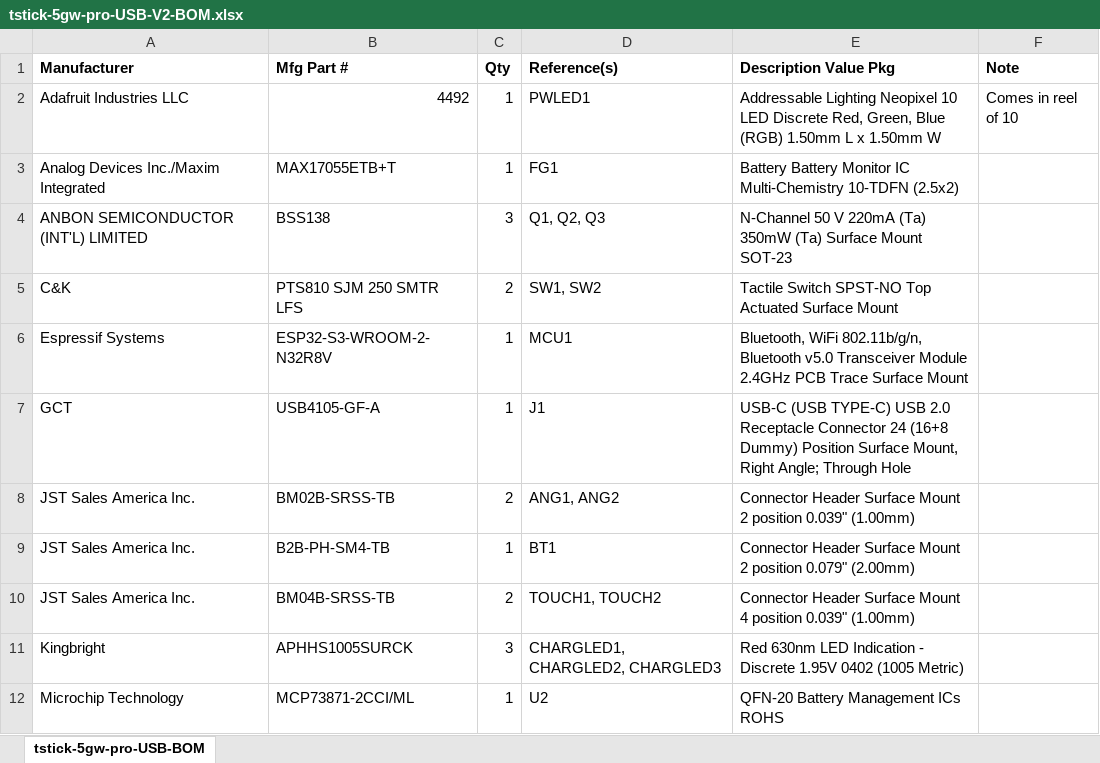
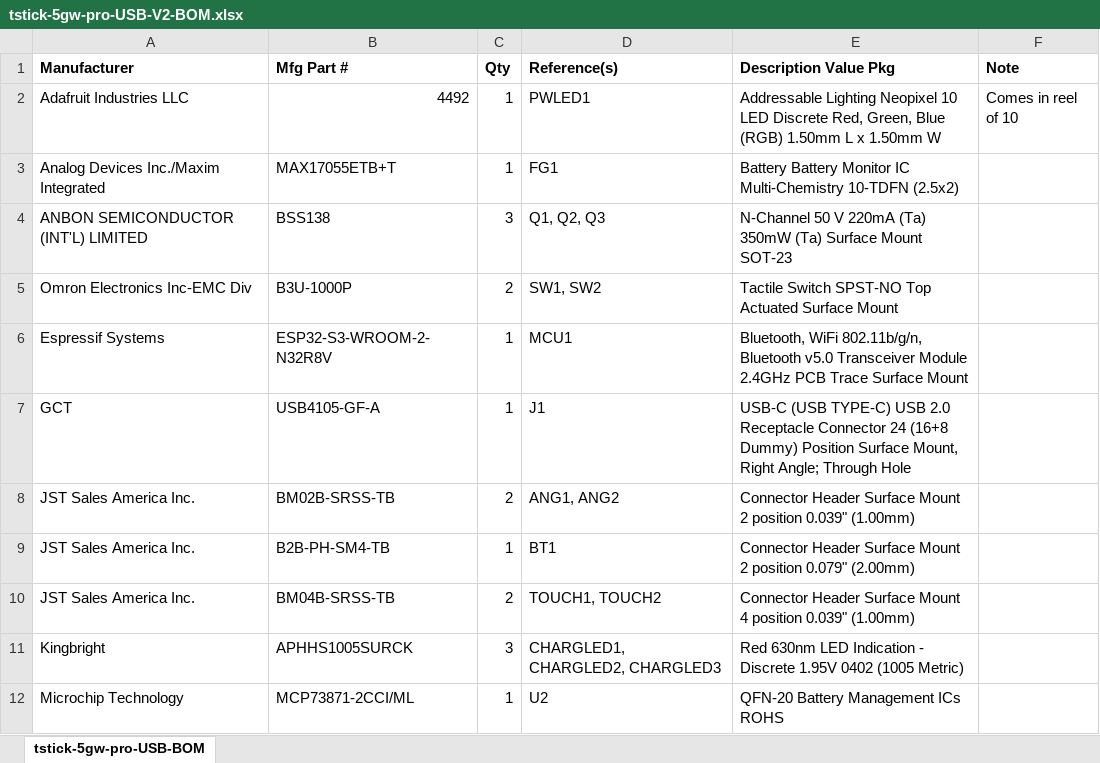
Before and after one commit to IDMIL/T-Stick, an Excel workbook: hardware/PCB/tstick-5gw-pro-USB-V2-pcb/tstick-5gw-pro-USB-V2-BOM.xlsx, sheet tstick-5gw-pro-USB-BOM, drawn as a sheet; only a part is shown; values as stored, in another font and other column widths than the file's, no borders; the diff names each change by its address in the sheet, - before the commit and + after, or states it on an @@ line.

```diff
--- a/hardware/PCB/tstick-5gw-pro-USB-V2-pcb/tstick-5gw-pro-USB-V2-BOM.xlsx (sheet tstick-5gw-pro-USB-BOM)
+++ b/hardware/PCB/tstick-5gw-pro-USB-V2-pcb/tstick-5gw-pro-USB-V2-BOM.xlsx (sheet tstick-5gw-pro-USB-BOM)
-A5 (Manufacturer): C&K
+A5 (Manufacturer): Omron Electronics Inc-EMC Div
-B5 (Mfg Part #): PTS810 SJM 250 SMTR LFS
+B5 (Mfg Part #): B3U-1000P
```
Also changed, not shown: 9 other files.
